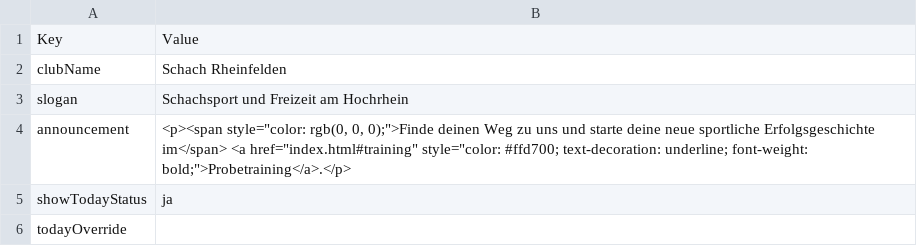
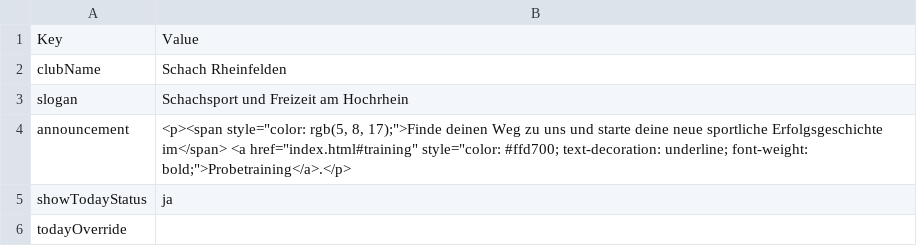
Before and after one commit to Schach-Rheinfelden/Schach-Rheinfelden, a CSV file: data/info.csv, drawn as a sheet; only a part is shown.

Commit message:
Auto-Update via Apps Script: data/info.csv

```diff
--- a/data/info.csv
+++ b/data/info.csv
@@ -3,3 +3,3 @@ clubName;Schach Rheinfelden
 slogan;Schachsport und Freizeit am Hochrhein
-announcement;"<p><span style=""color: rgb(0, 0, 0);"">Finde deinen Weg zu uns und starte deine neue sportliche Erfolgsgeschichte im</span> <a href=""index.html#training"" style=""color: #ffd700; text-decoration: underline; font-weight: bold;"">Probetraining</a>.</p>"
+announcement;"<p><span style=""color: rgb(5, 8, 17);"">Finde deinen Weg zu uns und starte deine neue sportliche Erfolgsgeschichte im</span> <a href=""index.html#training"" style=""color: #ffd700; text-decoration: underline; font-weight: bold;"">Probetraining</a>.</p>"
 showTodayStatus;ja
```
